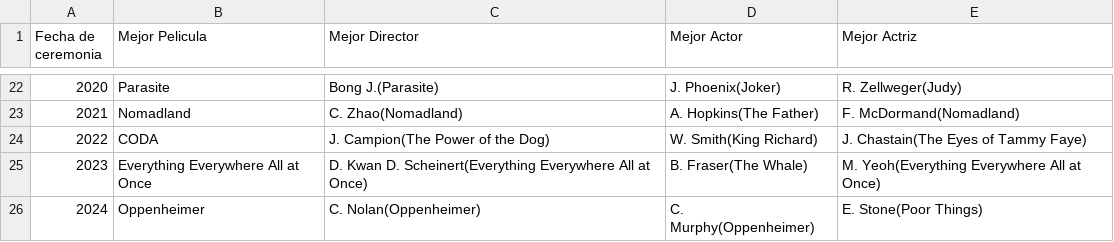
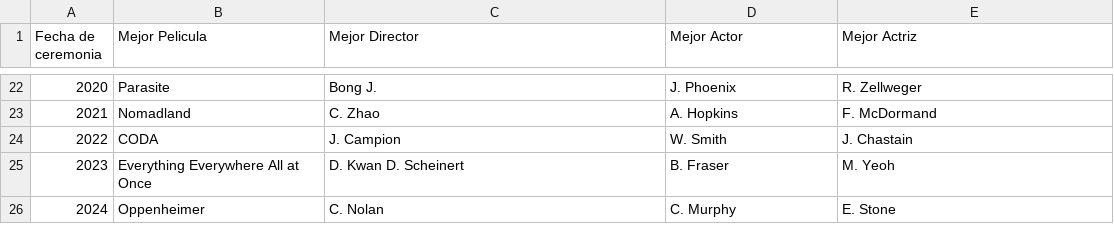
Before and after one commit to maria-diz/proyecto_da_promo_j_modulo_2_team_1, a CSV file: tabla_oscar_archivo.csv, drawn as a sheet; only a part is shown, gaps mark what is left out; the diff covers the shown part only.

```diff
--- a/tabla_oscar_archivo.csv
+++ b/tabla_oscar_archivo.csv
@@ -22,5 +22,5 @@ Fecha de ceremonia,Mejor Pelicula,Mejor Director,Mejor Actor,Mejor Actriz
-2020,Parasite,Bong J.(Parasite),J. Phoenix(Joker),R. Zellweger(Judy)
-2021,Nomadland,C. Zhao(Nomadland),A. Hopkins(The Father),F. McDormand(Nomadland)
-2022,CODA,J. Campion(The Power of the Dog),W. Smith(King Richard),J. Chastain(The Eyes of Tammy Faye)
-2023,Everything Everywhere All at Once,D. Kwan D. Scheinert(Everything Everywhere All at Once),B. Fraser(The Whale),M. Yeoh(Everything Everywhere All at Once)
-2024,Oppenheimer,C. Nolan(Oppenheimer),C. Murphy(Oppenheimer),E. Stone(Poor Things)
+2020,Parasite,Bong J.,J. Phoenix,R. Zellweger
+2021,Nomadland,C. Zhao,A. Hopkins,F. McDormand
+2022,CODA,J. Campion,W. Smith,J. Chastain
+2023,Everything Everywhere All at Once,D. Kwan D. Scheinert,B. Fraser,M. Yeoh
+2024,Oppenheimer,C. Nolan,C. Murphy,E. Stone
```
Also changed, not shown: 60 edited cells elsewhere in this file.
